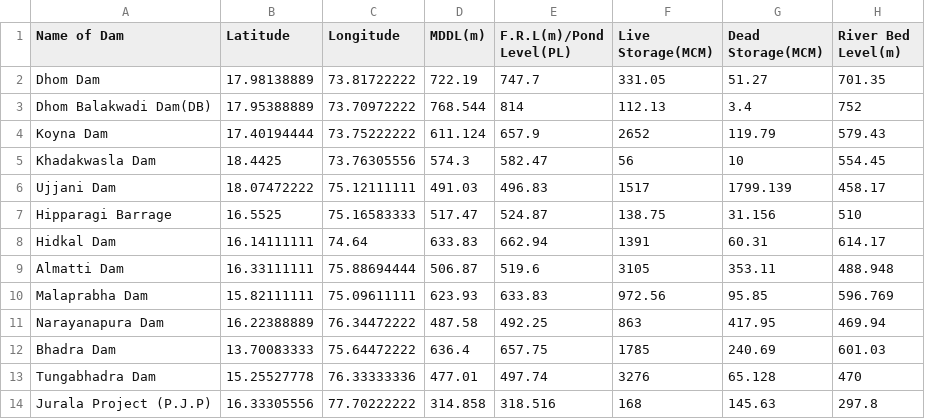
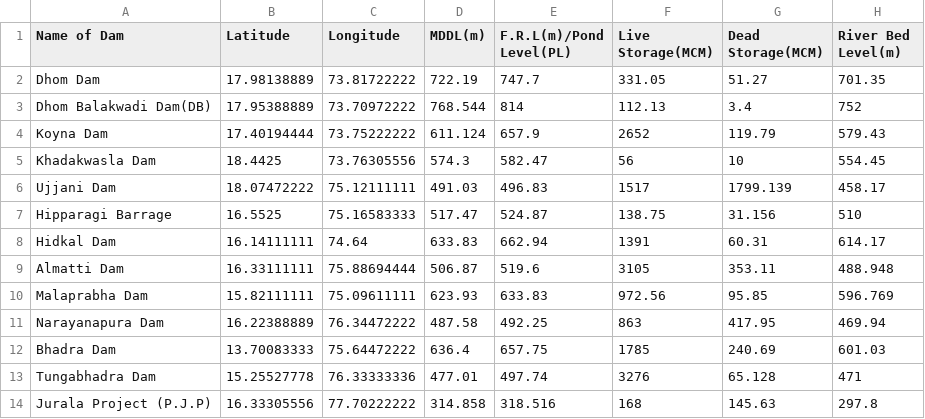
Before and after one commit to taantlee/trial_2, a CSV file: Trial.csv, drawn as a sheet.

Commit message:
Update Trial.csv

```diff
--- a/Trial.csv
+++ b/Trial.csv
@@ -12,3 +12,3 @@ Narayanapura Dam,16.22388889,76.34472222,487.58,492.25,863,417.95,469.94
 Bhadra Dam,13.70083333,75.64472222,636.4,657.75,1785,240.69,601.03
-Tungabhadra Dam,15.25527778,76.33333336,477.01,497.74,3276,65.128,470
+Tungabhadra Dam,15.25527778,76.33333336,477.01,497.74,3276,65.128,471
 Jurala Project (P.J.P),16.33305556,77.70222222,314.858,318.516,168,145.63,297.8
```
